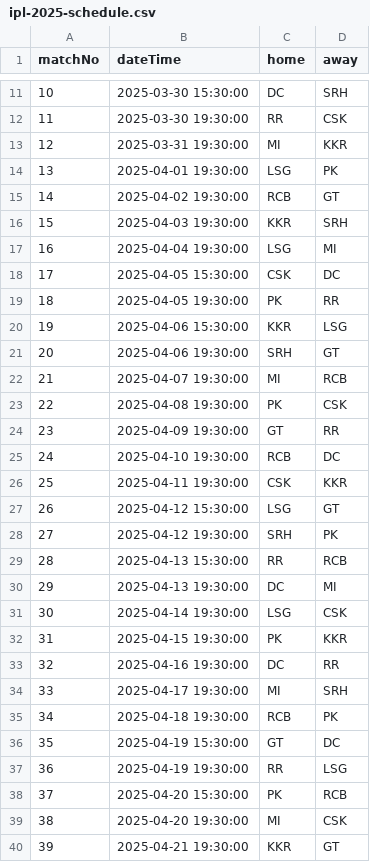
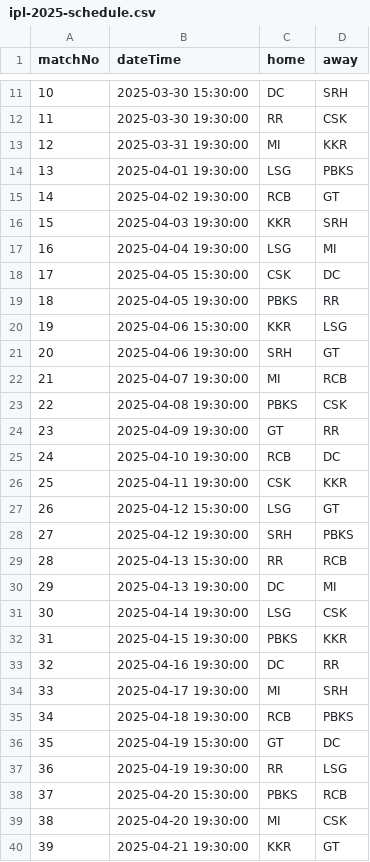
Before and after one commit to kiran-sg/ipl-prediction, a CSV file: src/main/resources/ipl-2025-schedule.csv, drawn as a sheet; only a part is shown, gaps mark what is left out; the diff covers the shown part only.

Commit message:
PK to PBKS

```diff
--- a/src/main/resources/ipl-2025-schedule.csv
+++ b/src/main/resources/ipl-2025-schedule.csv
@@ -13,3 +13,3 @@ matchNo,dateTime,home,away
 12,2025-03-31 19:30:00,MI,KKR
-13,2025-04-01 19:30:00,LSG,PK
+13,2025-04-01 19:30:00,LSG,PBKS
 14,2025-04-02 19:30:00,RCB,GT
@@ -18,3 +18,3 @@ matchNo,dateTime,home,away
 17,2025-04-05 15:30:00,CSK,DC
-18,2025-04-05 19:30:00,PK,RR
+18,2025-04-05 19:30:00,PBKS,RR
 19,2025-04-06 15:30:00,KKR,LSG
@@ -22,3 +22,3 @@ matchNo,dateTime,home,away
 21,2025-04-07 19:30:00,MI,RCB
-22,2025-04-08 19:30:00,PK,CSK
+22,2025-04-08 19:30:00,PBKS,CSK
 23,2025-04-09 19:30:00,GT,RR
@@ -27,3 +27,3 @@ matchNo,dateTime,home,away
 26,2025-04-12 15:30:00,LSG,GT
-27,2025-04-12 19:30:00,SRH,PK
+27,2025-04-12 19:30:00,SRH,PBKS
 28,2025-04-13 15:30:00,RR,RCB
@@ -31,9 +31,9 @@ matchNo,dateTime,home,away
 30,2025-04-14 19:30:00,LSG,CSK
-31,2025-04-15 19:30:00,PK,KKR
+31,2025-04-15 19:30:00,PBKS,KKR
 32,2025-04-16 19:30:00,DC,RR
 33,2025-04-17 19:30:00,MI,SRH
-34,2025-04-18 19:30:00,RCB,PK
+34,2025-04-18 19:30:00,RCB,PBKS
 35,2025-04-19 15:30:00,GT,DC
 36,2025-04-19 19:30:00,RR,LSG
-37,2025-04-20 15:30:00,PK,RCB
+37,2025-04-20 15:30:00,PBKS,RCB
 38,2025-04-20 19:30:00,MI,CSK
```
Also changed, not shown: 7 edited cells elsewhere in this file.
